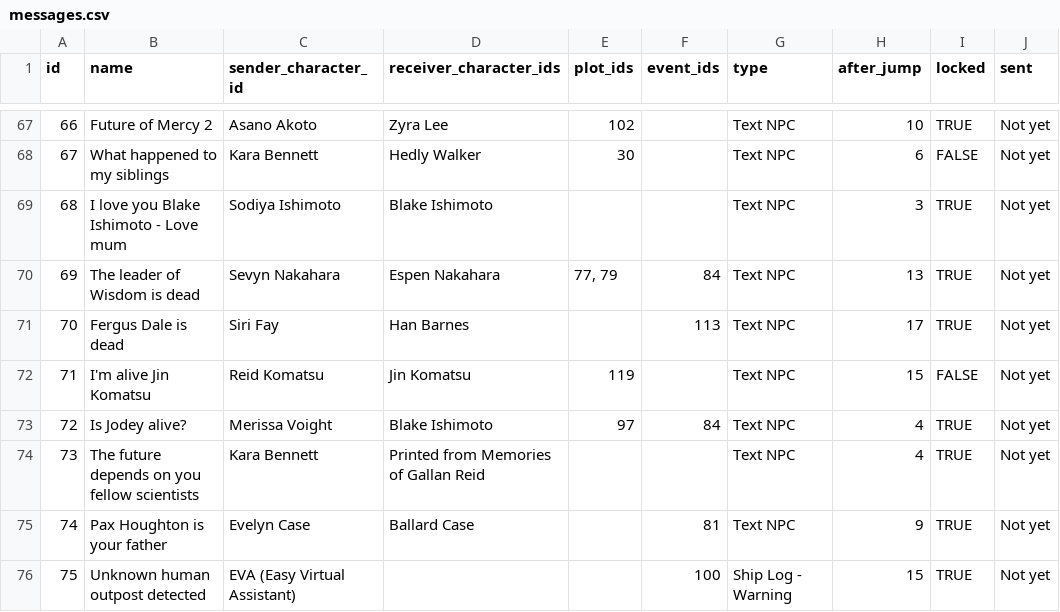
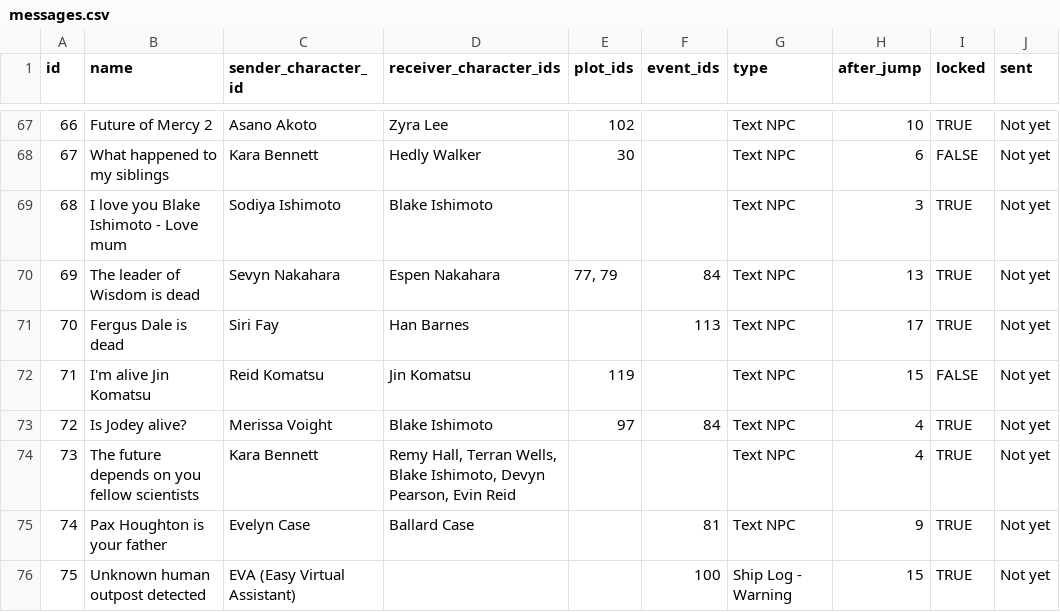
Before and after one commit to OdysseusLarp/odysseus-backend, a CSV file: db/data/messages.csv, drawn as a sheet; only a part is shown, gaps mark what is left out; the diff names each change by its address in the sheet, - before the commit and + after, or states it on an @@ line.

Commit message:
data: fix messages.csv

```diff
--- a/db/data/messages.csv
+++ b/db/data/messages.csv
-D74 (receiver_character_ids): Printed from Memories of Gallan Reid
+D74 (receiver_character_ids): Remy Hall, Terran Wells, Blake Ishimoto, Devyn Pearson, Evin Reid
```
